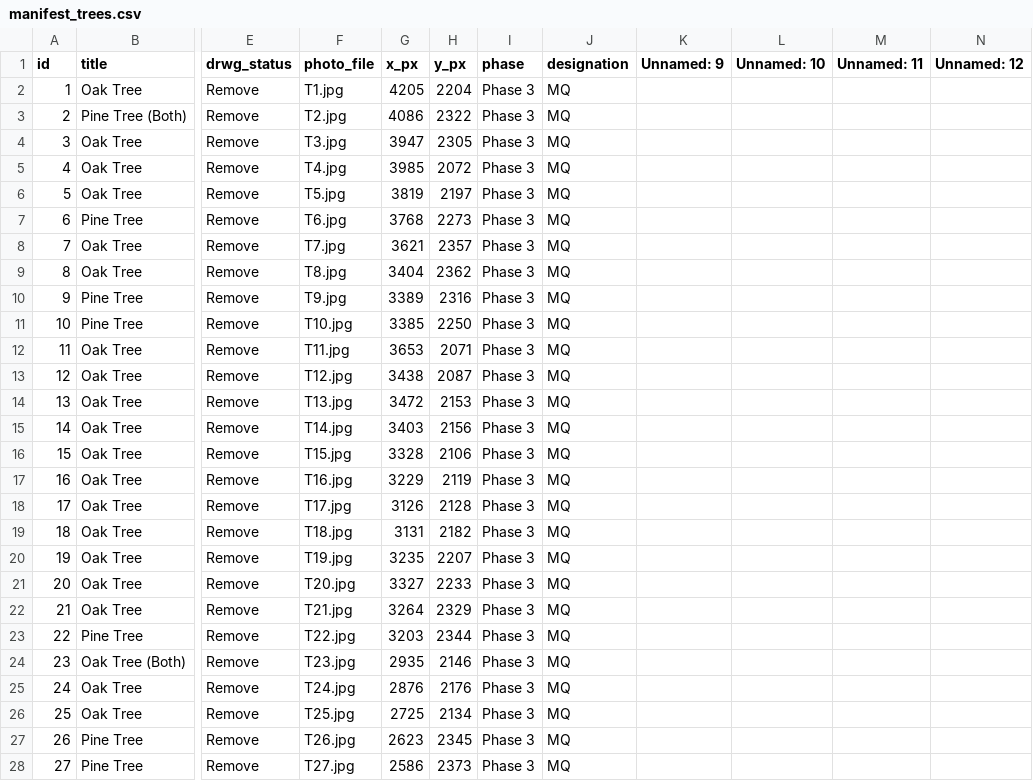
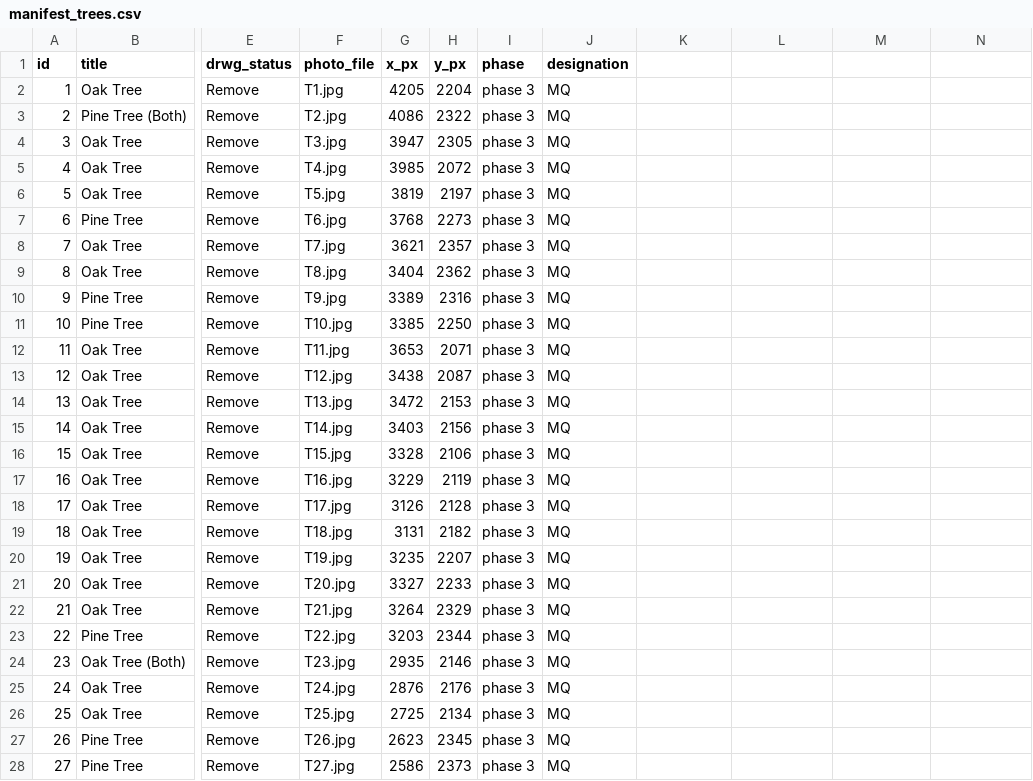
Before and after one commit to cdublu1796/marquette-existing-conditions, a CSV file: manifest_trees.csv, drawn as a sheet; only a part is shown, gaps mark what is left out; the diff covers the shown part only; the diff names each change by its address in the sheet, - before the commit and + after, or states it on an @@ line.

Commit message:
manifest clean

```diff
--- a/manifest_trees.csv
+++ b/manifest_trees.csv
-K1: Unnamed: 9
+K1: (empty)
-L1: Unnamed: 10
+L1: (empty)
-M1: Unnamed: 11
+M1: (empty)
-N1: Unnamed: 12
+N1: (empty)
-I2:I28 (phase): Phase 3
+I2:I28 (phase): phase 3
```
Also changed, not shown: 69 edited cells elsewhere in this file, manifest.csv.
